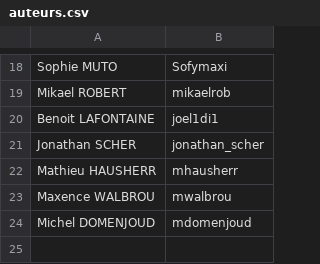
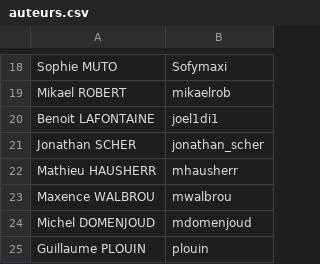
Before and after one commit to fredZen/blog_octo_ted, a CSV file: src/data/auteurs.csv, drawn as a sheet; only a part is shown, gaps mark what is left out; the diff names each change by its address in the sheet, - before the commit and + after, or states it on an @@ line.

Commit message:
Fix Guillaume Plouin

```diff
--- a/src/data/auteurs.csv
+++ b/src/data/auteurs.csv
+row 25: Guillaume PLOUIN | plouin
```
Also changed, not shown: src/data/sessions.csv.
